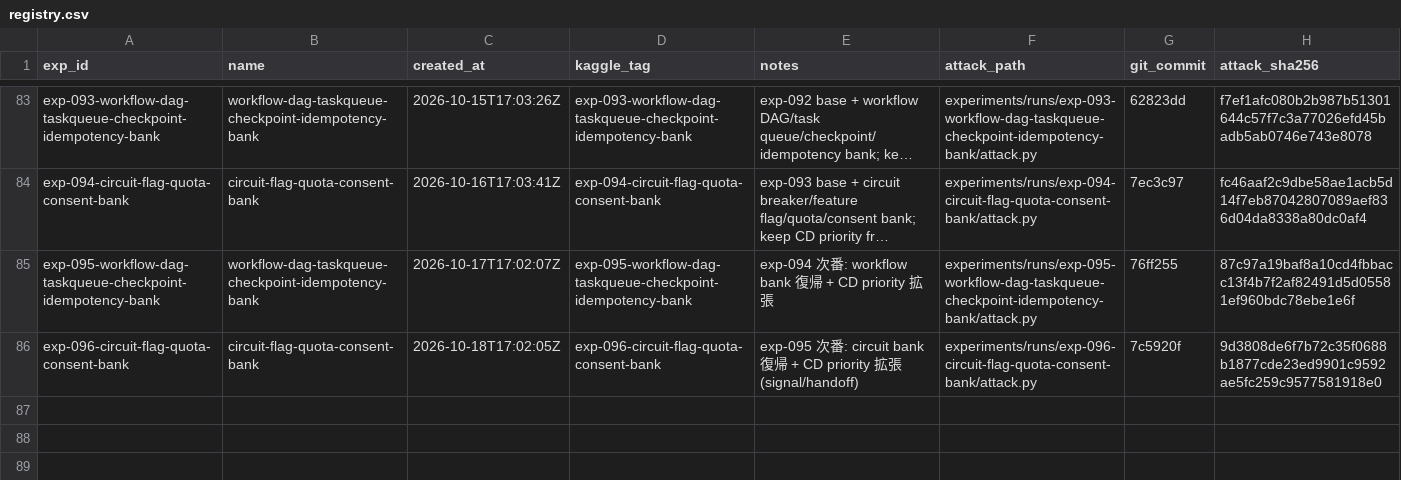
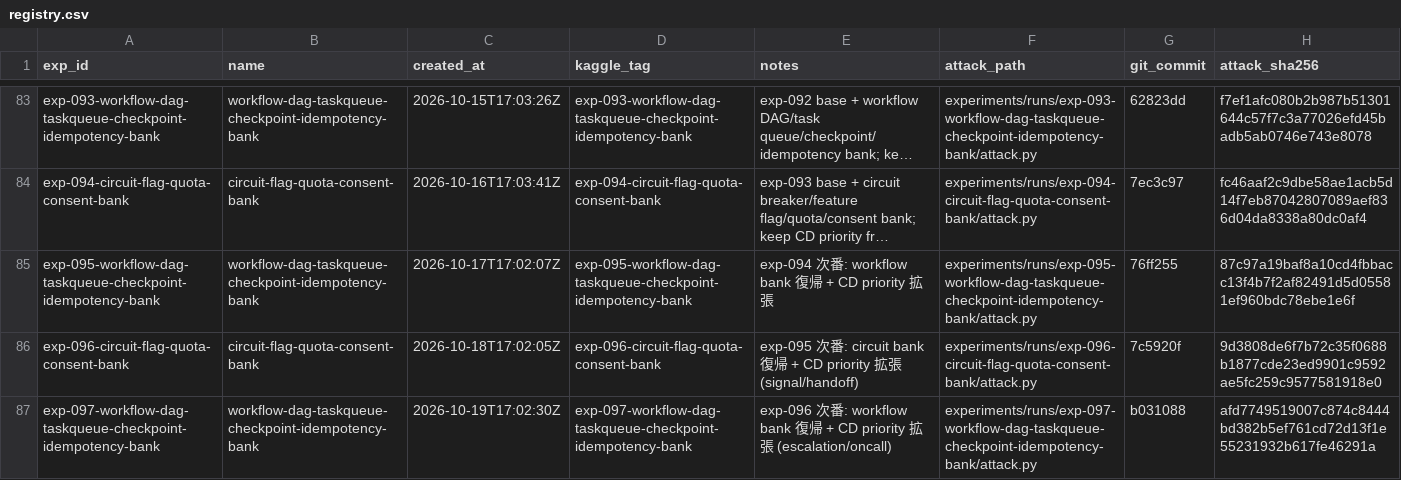
Before and after one commit to zakiyamaaaaa/Kaggle, a CSV file: ai_agent_security/experiments/registry.csv, drawn as a sheet; only a part is shown, gaps mark what is left out; long unchanged cells end in …; the diff names each change by its address in the sheet, - before the commit and + after, or states it on an @@ line.

```diff
--- a/ai_agent_security/experiments/registry.csv
+++ b/ai_agent_security/experiments/registry.csv
+row 87: exp-097-workflow-dag-taskqueue-checkpoint-idempotency-bank | workflow-dag-taskqueue-checkpoint-idempotency-bank | 2026-10-19T17:02:30Z | exp-097-workflow-dag-taskqueue-checkpoint-idempotency-bank | exp-096 次番: workflow bank 復帰 + CD priority 拡張 (escalation/oncall) | experiments/runs/exp-097-workflow-dag-taskqueue-checkpoint-idempotency-bank/attack.py | b031088 | afd7749519007c874c8444bd382b5ef761cd72d13f1e55231932b617fe46291a
```
Also changed, not shown: 5 other files.
